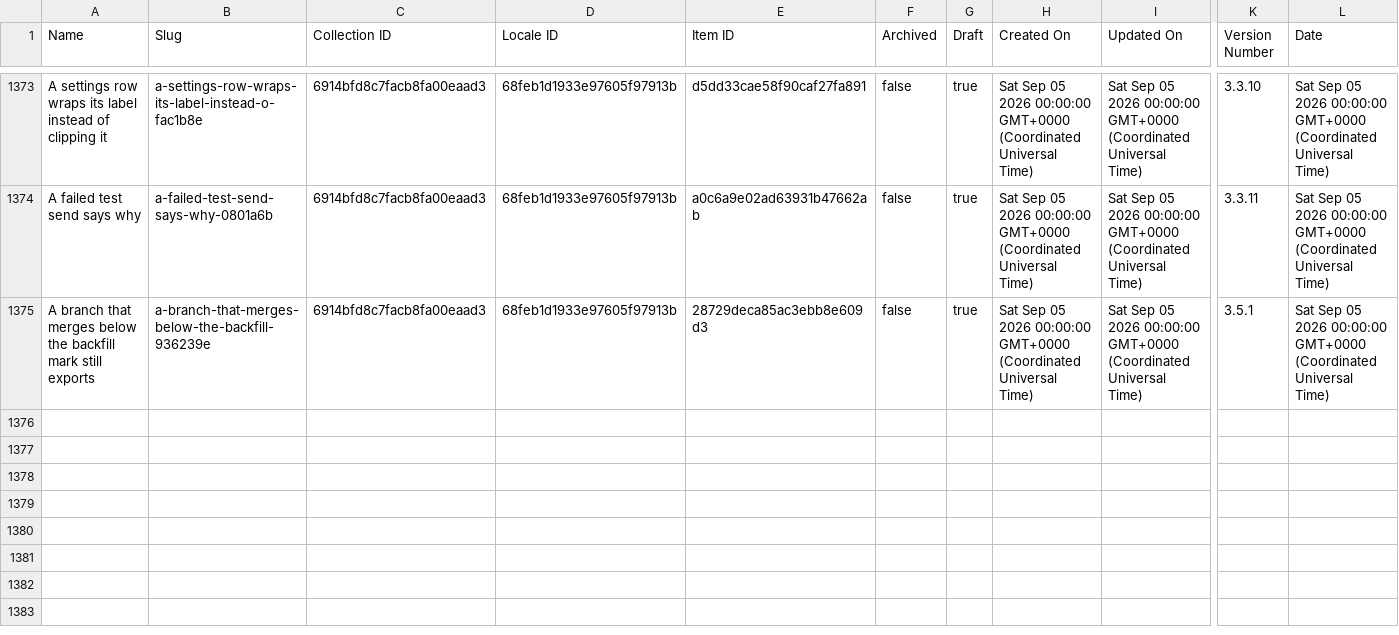
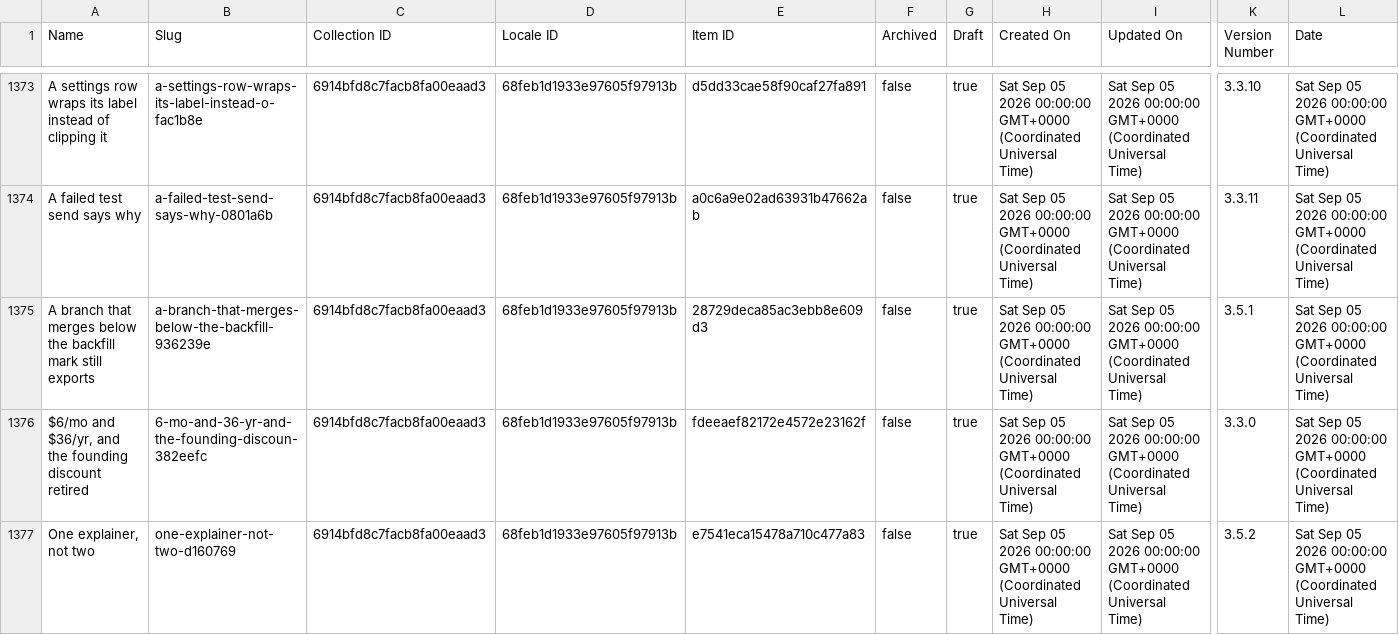
Before and after one commit to harvouscom/harvous.com, a CSV file: data/webflow-changelog.csv, drawn as a sheet; only a part is shown, gaps mark what is left out; rows hold the shown columns only; the diff names each change by its address in the sheet, - before the commit and + after, or states it on an @@ line.

```diff
--- a/data/webflow-changelog.csv
+++ b/data/webflow-changelog.csv
+row 1376: $6/mo and $36/yr, and the founding discount retired | 6-mo-and-36-yr-and-the-founding-discoun-382eefc | 6914bfd8c7facb8fa00eaad3 | 68feb1d1933e97605f97913b | fdeeaef82172e4572e23162f | false | true | Sat Sep 05 2026 00:00:00 GMT+0000 (Coordinated Universal Time) | Sat Sep 05 2026 00:00:00 GMT+0000 (Coordinated Universal Time) | 3.3.0 | Sat Sep 05 2026 00:00:00 GMT+0000 (Coordinated Universal Time)
+row 1377: One explainer, not two | one-explainer-not-two-d160769 | 6914bfd8c7facb8fa00eaad3 | 68feb1d1933e97605f97913b | e7541eca15478a710c477a83 | false | true | Sat Sep 05 2026 00:00:00 GMT+0000 (Coordinated Universal Time) | Sat Sep 05 2026 00:00:00 GMT+0000 (Coordinated Universal Time) | 3.5.2 | Sat Sep 05 2026 00:00:00 GMT+0000 (Coordinated Universal Time)
```
